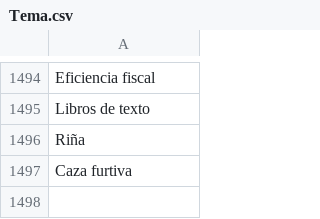
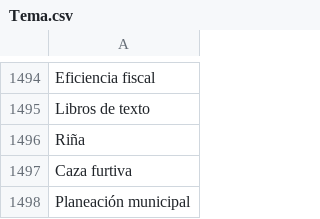
Before and after one commit to thelonious9/captura-portadas, a CSV file: Tema.csv, drawn as a sheet; only a part is shown, gaps mark what is left out.

Commit message:
Planeación municipal

```diff
--- a/Tema.csv
+++ b/Tema.csv
@@ -1497 +1497,2 @@ Riña
 Caza furtiva
+Planeación municipal
```
